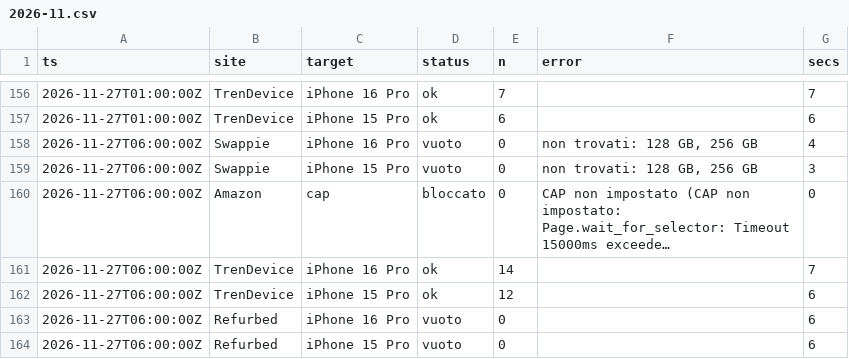
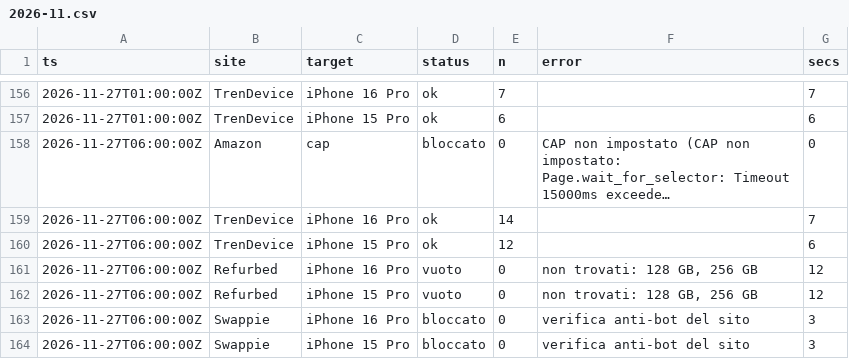
Before and after one commit to simonespasiano/iphone-price-monitor, a CSV file: data/runs/2026-11.csv, drawn as a sheet; only a part is shown, gaps mark what is left out; long unchanged cells end in …; removed rows and columns are numbered as before the commit, all else as after; the diff names each change by its address in the sheet, - before the commit and + after, or states it on an @@ line.

```diff
--- a/data/runs/2026-11.csv
+++ b/data/runs/2026-11.csv
-row 158: 2026-11-27T06:00:00Z | Swappie | iPhone 16 Pro | vuoto | 0 | non trovati: 128 GB, 256 GB | 4
-row 159: 2026-11-27T06:00:00Z | Swappie | iPhone 15 Pro | vuoto | 0 | non trovati: 128 GB, 256 GB | 3
-F161:F162 (error): (empty)
+F161:F162 (error): non trovati: 128 GB, 256 GB
-G161:G162 (secs): 6
+G161:G162 (secs): 12
+row 163: 2026-11-27T06:00:00Z | Swappie | iPhone 16 Pro | bloccato | 0 | verifica anti-bot del sito | 3
+row 164: 2026-11-27T06:00:00Z | Swappie | iPhone 15 Pro | bloccato | 0 | verifica anti-bot del sito | 3
```
Also changed, not shown: 3 other files.
